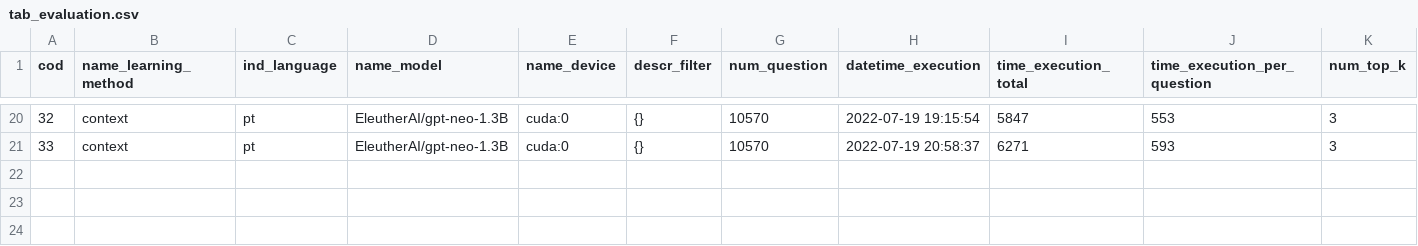
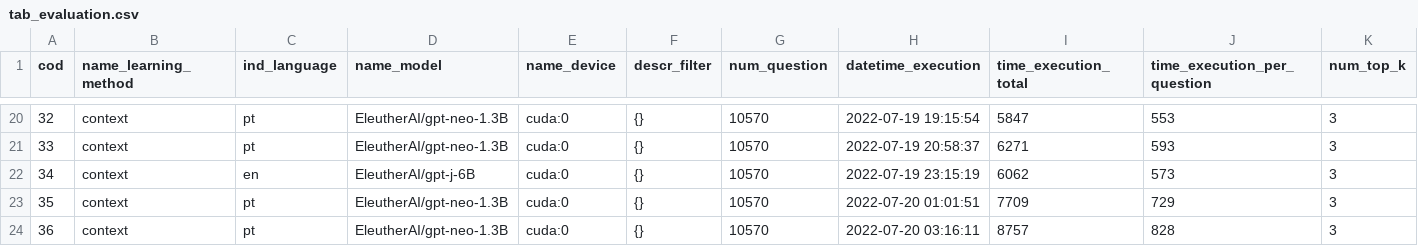
Before and after one commit to marcusborela/exqa-complearning, a CSV file: data/tab_evaluation.csv, drawn as a sheet; only a part is shown, gaps mark what is left out; rows hold the shown columns only; the diff names each change by its address in the sheet, - before the commit and + after, or states it on an @@ line.

```diff
--- a/data/tab_evaluation.csv
+++ b/data/tab_evaluation.csv
+row 22: 34 | context | en | EleutherAI/gpt-j-6B | cuda:0 | {} | 10570 | 2022-07-19 23:15:19 | 6062 | 573 | 3
+row 23: 35 | context | pt | EleutherAI/gpt-neo-1.3B | cuda:0 | {} | 10570 | 2022-07-20 01:01:51 | 7709 | 729 | 3
+row 24: 36 | context | pt | EleutherAI/gpt-neo-1.3B | cuda:0 | {} | 10570 | 2022-07-20 03:16:11 | 8757 | 828 | 3
```
Also changed, not shown: data/tab_calculated_metric.csv, 2 other files.
